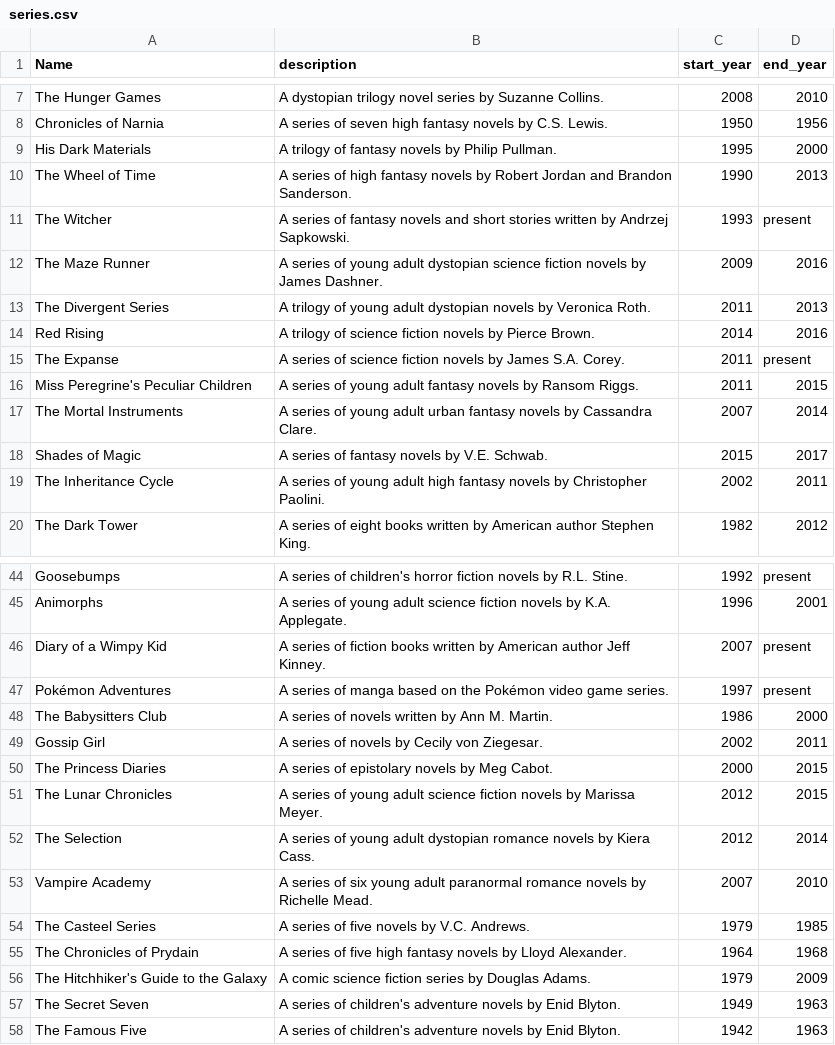
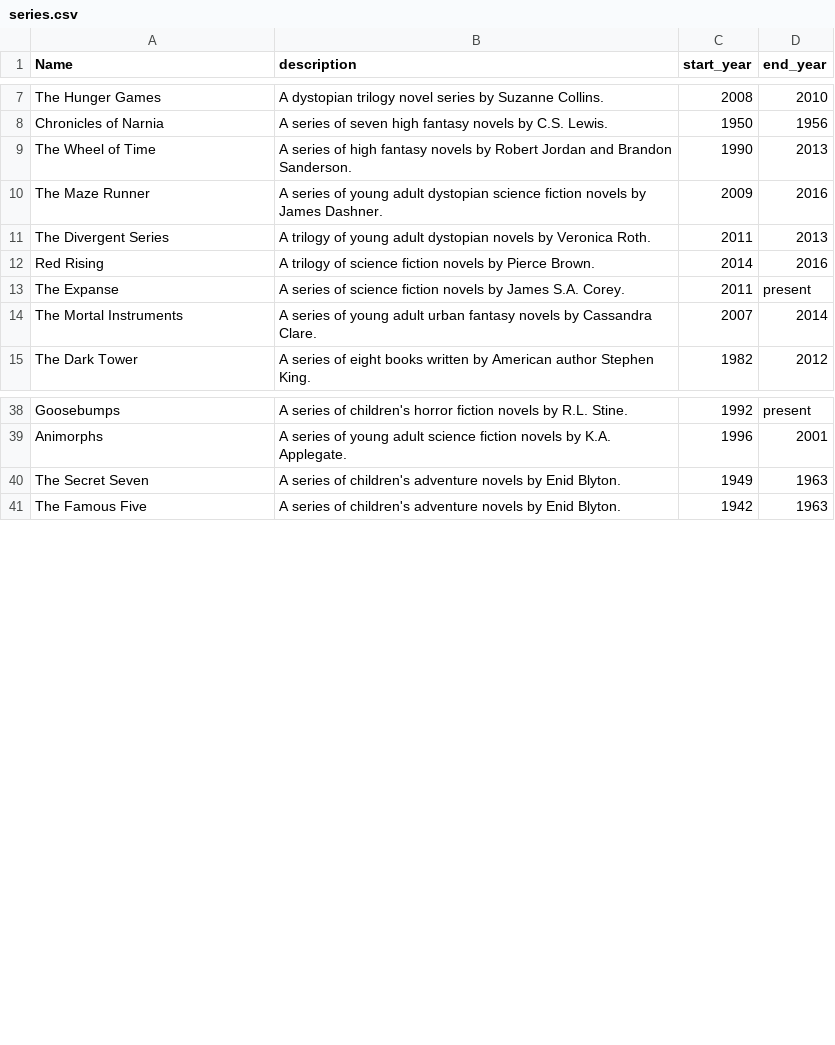
Before and after one commit to HyeonjuAn/library-app, a CSV file: server/series.csv, drawn as a sheet; only a part is shown, gaps mark what is left out; the diff covers the shown part only.

Commit message:
reduced number of series

```diff
--- a/server/series.csv
+++ b/server/series.csv
@@ -8,5 +8,3 @@
 "Chronicles of Narnia","A series of seven high fantasy novels by C.S. Lewis.","1950","1956"
-"His Dark Materials","A trilogy of fantasy novels by Philip Pullman.","1995","2000"
 "The Wheel of Time","A series of high fantasy novels by Robert Jordan and Brandon Sanderson.","1990","2013"
-"The Witcher","A series of fantasy novels and short stories written by Andrzej Sapkowski.","1993","present"
 "The Maze Runner","A series of young adult dystopian science fiction novels by James Dashner.","2009","2016"
@@ -15,6 +13,3 @@
 "The Expanse","A series of science fiction novels by James S.A. Corey.","2011","present"
-"Miss Peregrine's Peculiar Children","A series of young adult fantasy novels by Ransom Riggs.","2011","2015"
 "The Mortal Instruments","A series of young adult urban fantasy novels by Cassandra Clare.","2007","2014"
-"Shades of Magic","A series of fantasy novels by V.E. Schwab.","2015","2017"
-"The Inheritance Cycle","A series of young adult high fantasy novels by Christopher Paolini.","2002","2011"
 "The Dark Tower","A series of eight books written by American author Stephen King.","1982","2012"
@@ -45,13 +39,2 @@
 "Animorphs","A series of young adult science fiction novels by K.A. Applegate.","1996","2001"
-"Diary of a Wimpy Kid","A series of fiction books written by American author Jeff Kinney.","2007","present"
-"Pokémon Adventures","A series of manga based on the Pokémon video game series.","1997","present"
-"The Babysitters Club","A series of novels written by Ann M. Martin.","1986","2000"
-"Gossip Girl","A series of novels by Cecily von Ziegesar.","2002","2011"
-"The Princess Diaries","A series of epistolary novels by Meg Cabot.","2000","2015"
-"The Lunar Chronicles","A series of young adult science fiction novels by Marissa Meyer.","2012","2015"
-"The Selection","A series of young adult dystopian romance novels by Kiera Cass.","2012","2014"
-"Vampire Academy","A series of six young adult paranormal romance novels by Richelle Mead.","2007","2010"
-"The Casteel Series","A series of five novels by V.C. Andrews.","1979","1985"
-"The Chronicles of Prydain","A series of five high fantasy novels by Lloyd Alexander.","1964","1968"
-"The Hitchhiker's Guide to the Galaxy","A comic science fiction series by Douglas Adams.","1979","2009"
 "The Secret Seven","A series of children's adventure novels by Enid Blyton.","1949","1963"
```
Also changed, not shown: 1 removed row elsewhere in this file.
